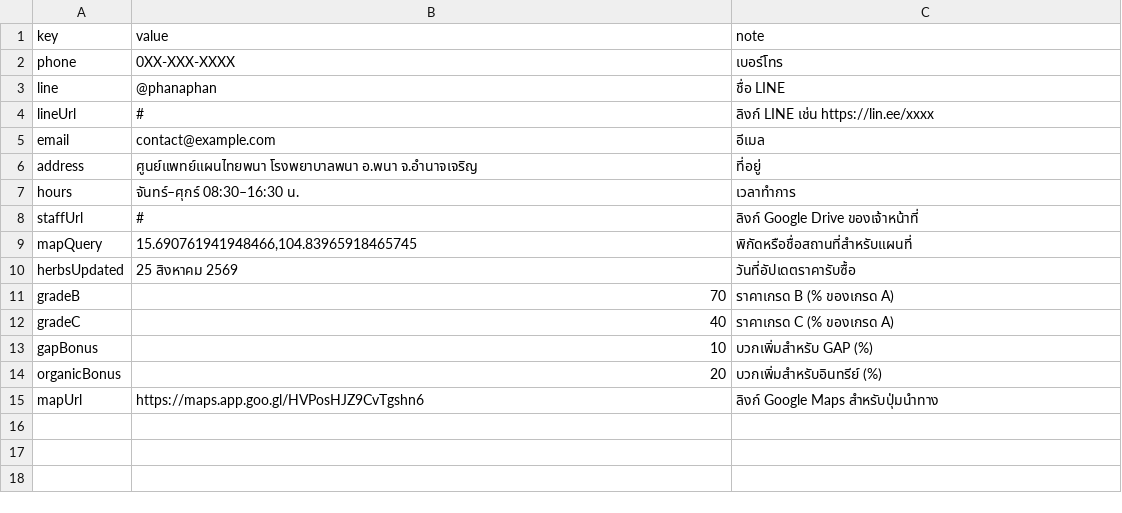
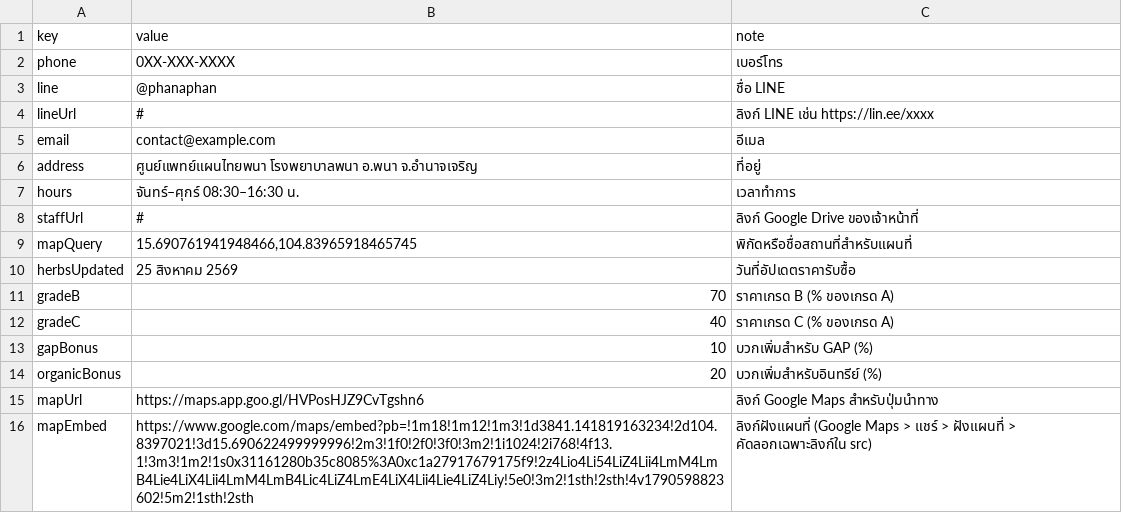
Before and after one commit to natthaphonyay-hub/my-website, a CSV file: sheet-template/settings.csv, drawn as a sheet; the diff names each change by its address in the sheet, - before the commit and + after, or states it on an @@ line.

```diff
--- a/sheet-template/settings.csv
+++ b/sheet-template/settings.csv
+row 16: mapEmbed | https://www.google.com/maps/embed?pb=!1m18!1m12!1m3!1d3841.141819163234!2d104.8397021!3d15.690622499999996!2m3!1f0!2f0!3f0!3m2!1i1024!2i768!4f13.1!3m3!1m2!1s0x31161280b35c8085%3A0xc1a27917679175f9!2z4Lio4Li54LiZ4Lii4LmM4LmB4Lie4LiX4Lii4LmM4LmB4Lic4LiZ4LmE4LiX4Lii4Lie4LiZ4Liy!5e0!3m2!1sth!2sth!4v1790598823602!5m2!1sth!2sth | ลิงก์ฝังแผนที่ (Google Maps > แชร์ > ฝังแผนที่ > คัดลอกเฉพาะลิงก์ใน src)
```
Also changed, not shown: 3 other files.
